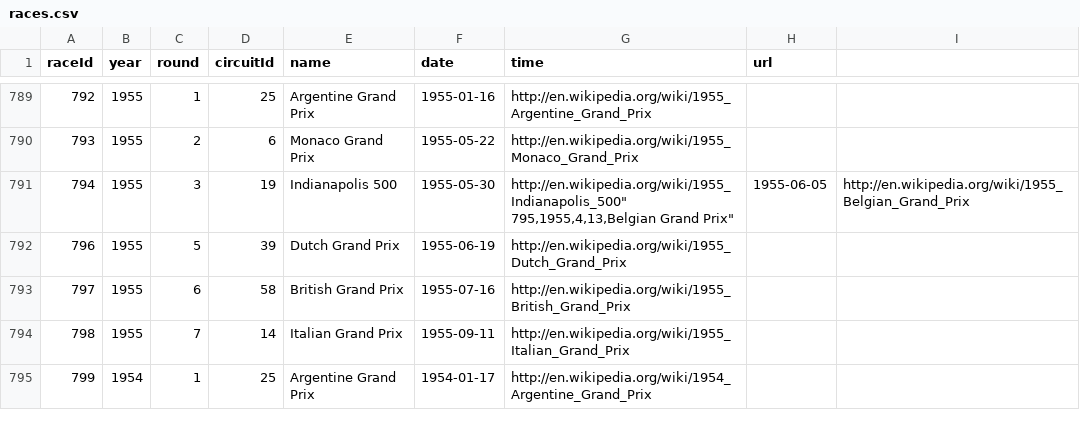
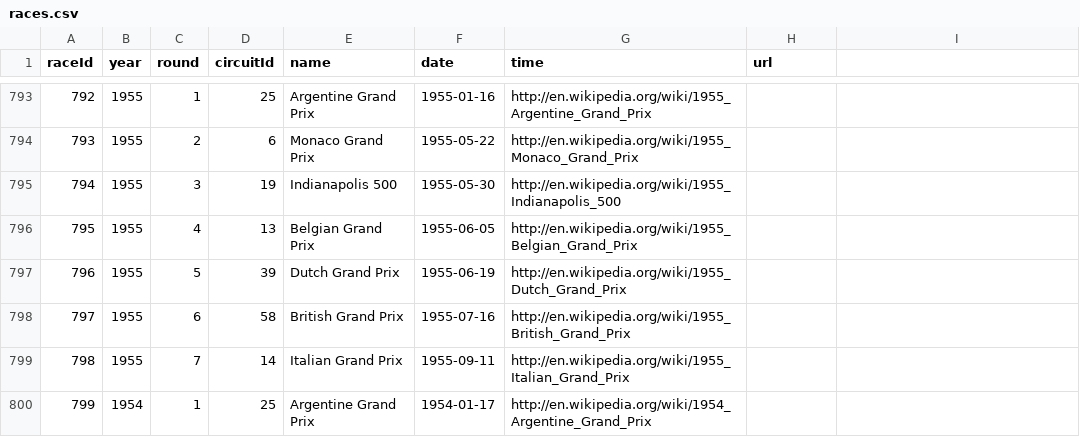
Before and after one commit to giorgio-angelo-esposito/F1WP, a CSV file: Dataset/races.csv, drawn as a sheet; only a part is shown, gaps mark what is left out; the diff covers the shown part only.

Commit message:
Update races.csv

```diff
--- a/Dataset/races.csv
+++ b/Dataset/races.csv
@@ -794,4 +794,4 @@ raceId,year,round,circuitId,name,date,time,url
 793,1955,2,6,"Monaco Grand Prix","1955-05-22","http://en.wikipedia.org/wiki/1955_Monaco_Grand_Prix"
-794,1955,3,19,"Indianapolis 500","1955-05-30","http://en.wikipedia.org/wiki/1955_Indianapolis_500""
-795,1955,4,13,"Belgian Grand Prix","1955-06-05","http://en.wikipedia.org/wiki/1955_Belgian_Grand_Prix"
+794,1955,3,19,"Indianapolis 500","1955-05-30","http://en.wikipedia.org/wiki/1955_Indianapolis_500"
+795,1955,4,13,"Belgian Grand Prix","1955-06-05","http://en.wikipedia.org/wiki/1955_Belgian_Grand_Prix"
 796,1955,5,39,"Dutch Grand Prix","1955-06-19","http://en.wikipedia.org/wiki/1955_Dutch_Grand_Prix"
```
Also changed, not shown: 9 added rows and 27 edited cells elsewhere in this file.
